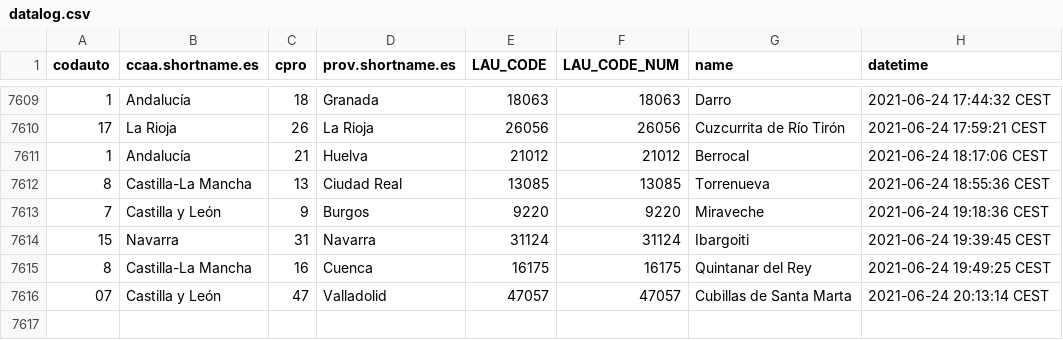
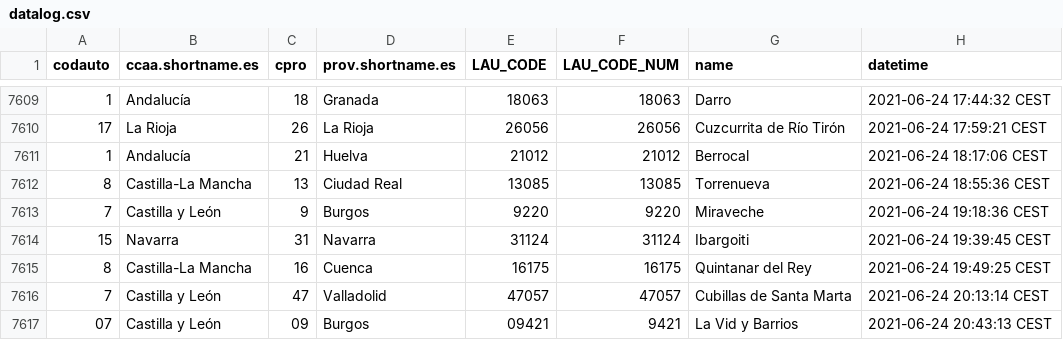
Before and after one commit to dieghernan/spain-munic-bot, a CSV file: assets/datalog.csv, drawn as a sheet; only a part is shown, gaps mark what is left out.

```diff
--- a/assets/datalog.csv
+++ b/assets/datalog.csv
@@ -7615,2 +7615,3 @@
 "8","Castilla-La Mancha","16","Cuenca","16175",16175,"Quintanar del Rey","2021-06-24 19:49:25 CEST"
-"07","Castilla y León","47","Valladolid","47057",47057,"Cubillas de Santa Marta","2021-06-24 20:13:14 CEST"
+"7","Castilla y León","47","Valladolid","47057",47057,"Cubillas de Santa Marta","2021-06-24 20:13:14 CEST"
+"07","Castilla y León","09","Burgos","09421",9421,"La Vid y Barrios","2021-06-24 20:43:13 CEST"
```
Also changed, not shown: 7 other files.
